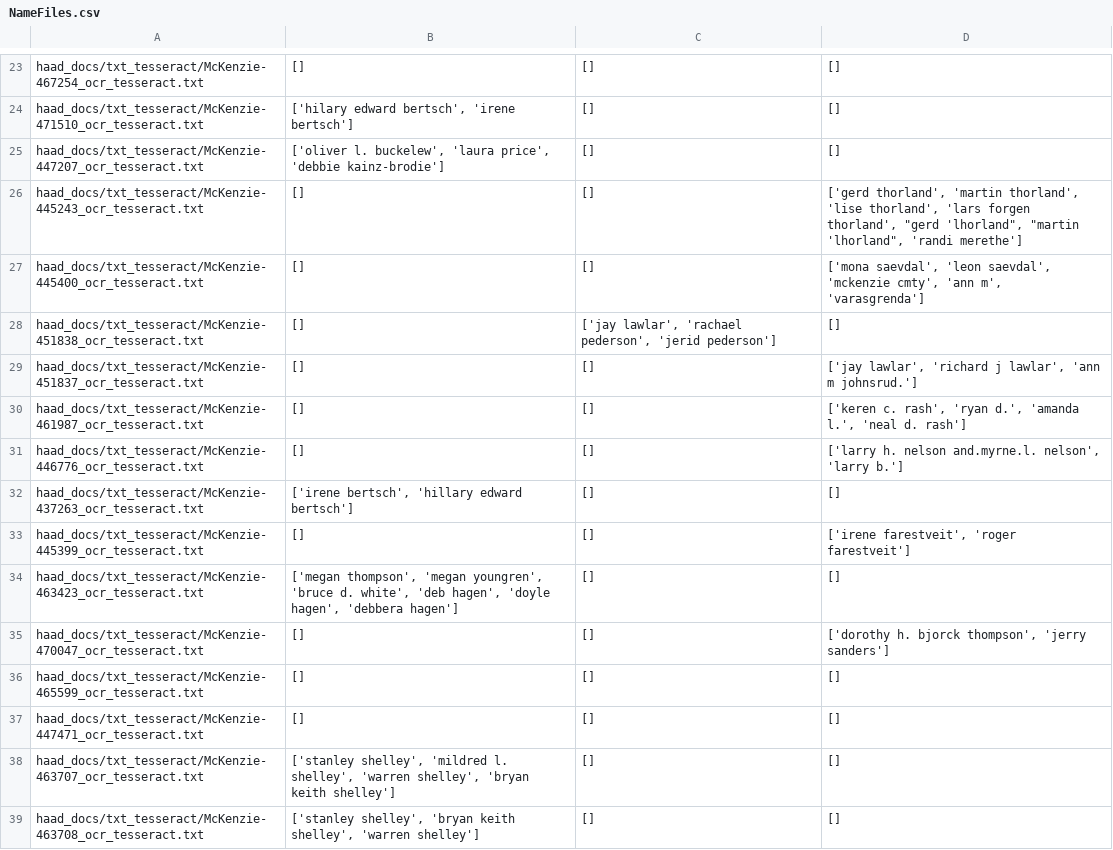
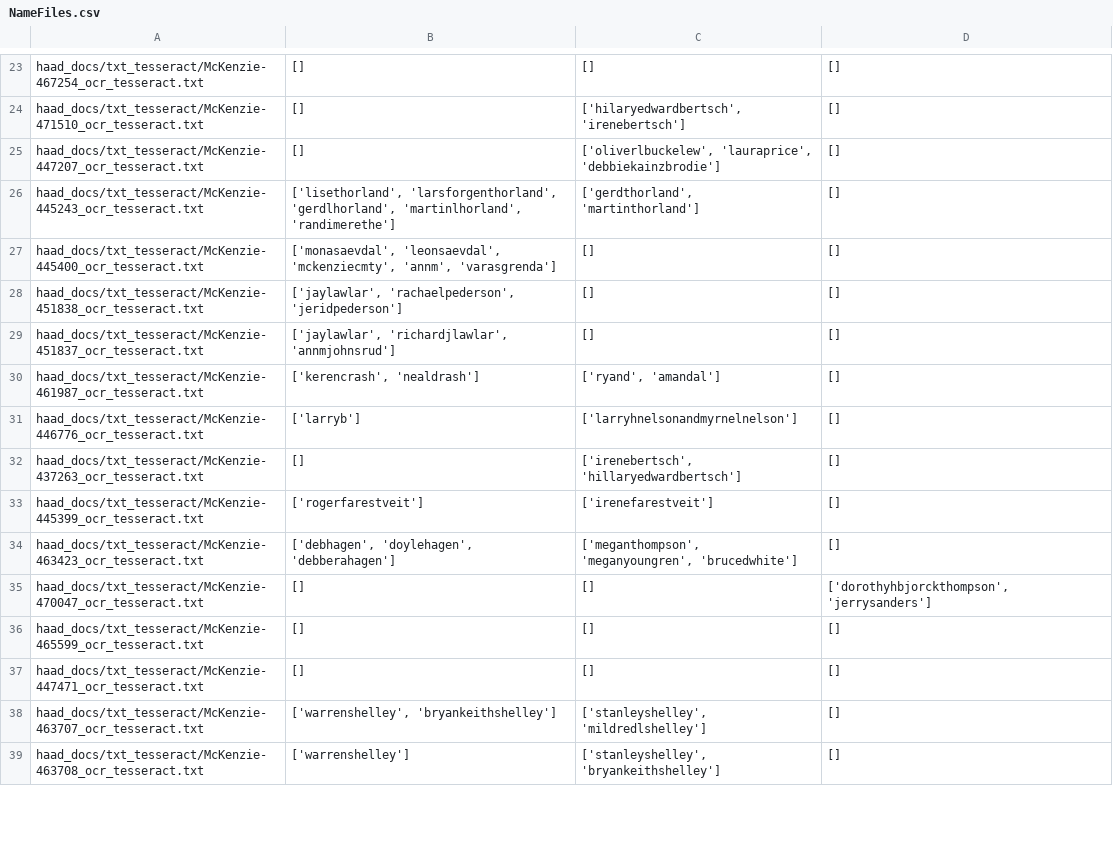
Before and after one commit to haadkhan/RunTitle, a CSV file: NameFiles.csv, drawn as a sheet; only a part is shown, gaps mark what is left out; the diff covers the shown part only; the diff names each change by its address in the sheet, - before the commit and + after, or states it on an @@ line.

```diff
--- a/NameFiles.csv
+++ b/NameFiles.csv
-B24: ['hilary edward bertsch', 'irene bertsch']
+B24: []
-C24: []
+C24: ['hilaryedwardbertsch', 'irenebertsch']
-B25: ['oliver l. buckelew', 'laura price', 'debbie kainz-brodie']
+B25: []
-C25: []
+C25: ['oliverlbuckelew', 'lauraprice', 'debbiekainzbrodie']
-B26: []
+B26: ['lisethorland', 'larsforgenthorland', 'gerdlhorland', 'martinlhorland', 'randimerethe']
-C26: []
+C26: ['gerdthorland', 'martinthorland']
-D26: ['gerd thorland', 'martin thorland', 'lise thorland', 'lars forgen thorland', "gerd 'lhorland", "martin 'lhorland", 'randi merethe']
+D26: []
-B27: []
+B27: ['monasaevdal', 'leonsaevdal', 'mckenziecmty', 'annm', 'varasgrenda']
-D27: ['mona saevdal', 'leon saevdal', 'mckenzie cmty', 'ann m', 'varasgrenda']
+D27: []
-B28: []
+B28: ['jaylawlar', 'rachaelpederson', 'jeridpederson']
-C28: ['jay lawlar', 'rachael pederson', 'jerid pederson']
+C28: []
-B29: []
+B29: ['jaylawlar', 'richardjlawlar', 'annmjohnsrud']
-D29: ['jay lawlar', 'richard j lawlar', 'ann m johnsrud.']
+D29: []
-B30: []
+B30: ['kerencrash', 'nealdrash']
-C30: []
+C30: ['ryand', 'amandal']
-D30: ['keren c. rash', 'ryan d.', 'amanda l.', 'neal d. rash']
+D30: []
-B31: []
+B31: ['larryb']
-C31: []
+C31: ['larryhnelsonandmyrnelnelson']
-D31: ['larry h. nelson and.myrne.l. nelson', 'larry b.']
+D31: []
-B32: ['irene bertsch', 'hillary edward bertsch']
+B32: []
-C32: []
+C32: ['irenebertsch', 'hillaryedwardbertsch']
-B33: []
+B33: ['rogerfarestveit']
-C33: []
+C33: ['irenefarestveit']
-D33: ['irene farestveit', 'roger farestveit']
+D33: []
-B34: ['megan thompson', 'megan youngren', 'bruce d. white', 'deb hagen', 'doyle hagen', 'debbera hagen']
+B34: ['debhagen', 'doylehagen', 'debberahagen']
-C34: []
+C34: ['meganthompson', 'meganyoungren', 'brucedwhite']
-D35: ['dorothy h. bjorck thompson', 'jerry sanders']
+D35: ['dorothyhbjorckthompson', 'jerrysanders']
-B38: ['stanley shelley', 'mildred l. shelley', 'warren shelley', 'bryan keith shelley']
+B38: ['warrenshelley', 'bryankeithshelley']
-C38: []
+C38: ['stanleyshelley', 'mildredlshelley']
-B39: ['stanley shelley', 'bryan keith shelley', 'warren shelley']
+B39: ['warrenshelley']
-C39: []
+C39: ['stanleyshelley', 'bryankeithshelley']
```
Also changed, not shown: 99 edited cells elsewhere in this file, 1 other file.
